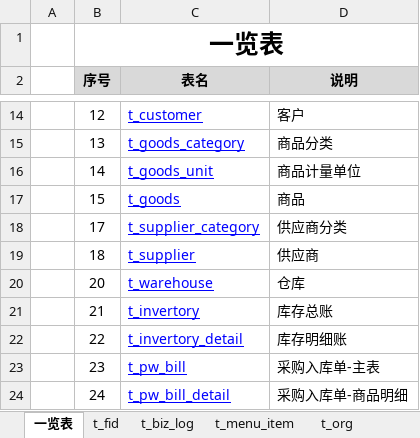
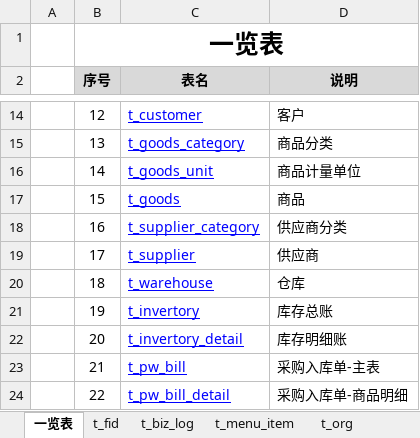
Before and after one commit to dongxf/PSI, an Excel workbook: doc/02 表结构/表结构说明.xlsx, sheet 一览表, drawn as a sheet; only a part is shown, gaps mark what is left out; values as stored, in another font and other column widths than the file's, no borders; removed rows and columns are numbered as before the commit, all else as after; the diff names each change by its address in the sheet, - before the commit and + after, or states it on an @@ line.

```diff
--- a/doc/02 表结构/表结构说明.xlsx (sheet 一览表)
+++ b/doc/02 表结构/表结构说明.xlsx (sheet 一览表)
+row 18:  | 16 | t_supplier_category | 供应商分类
-C19 (表名): t_supplier_category
+C19 (表名): t_supplier
-D19 (说明): 供应商分类
+D19 (说明): 供应商
-C20 (表名): t_supplier
+C20 (表名): t_warehouse
-D20 (说明): 供应商
+D20 (说明): 仓库
+row 21:  | 19 | t_invertory | 库存总账
-C22 (表名): t_warehouse
+C22 (表名): t_invertory_detail
-D22 (说明): 仓库
+D22 (说明): 库存明细账
-C23 (表名): t_invertory
+C23 (表名): t_pw_bill
-D23 (说明): 库存总账
+D23 (说明): 采购入库单-主表
-C24 (表名): t_invertory_detail
+C24 (表名): t_pw_bill_detail
-D24 (说明): 库存明细账
+D24 (说明): 采购入库单-商品明细
-row 23:  | 23 | t_pw_bill | 采购入库单-主表
-row 24:  | 24 | t_pw_bill_detail | 采购入库单-商品明细
```
Also changed, not shown: sheet t_invertory_detail, sheet t_pw_bill, sheet t_pw_bill_detail.
